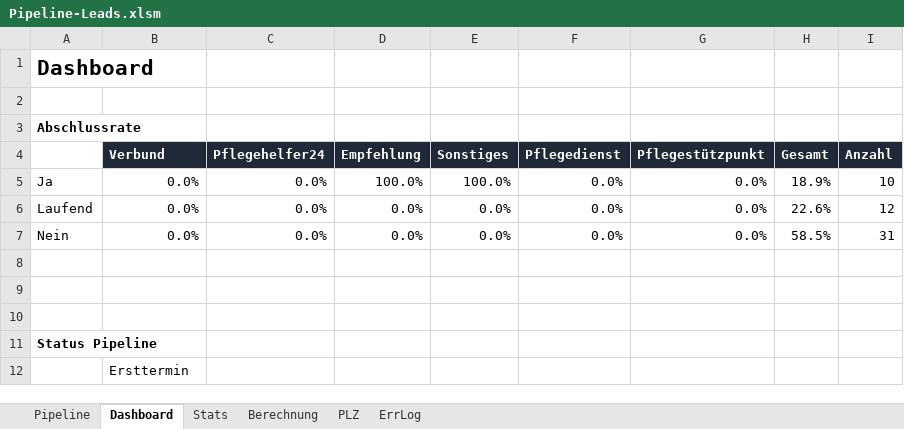
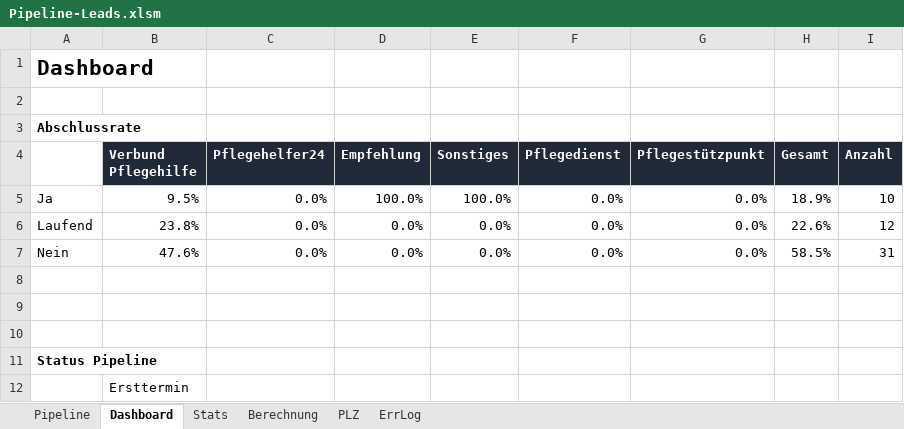
Before and after one commit to SteffenNeumann/Excel_leads, an Excel workbook: Pipeline-Leads.xlsm, sheet Dashboard, drawn as a sheet; only a part is shown; values as stored, in another font and other column widths than the file's, no borders; charts and pictures not drawn; the diff names each change by its address in the sheet, - before the commit and + after, or states it on an @@ line.

Commit message:
Dashboard: Komplett-Redesign mit Shapes, Schatten, VBA-Datenverarbeitung
- KPI Cards: Rounded rectangles mit Shadow und Farbakzent-Balken
- Daten werden in VBA verarbeitet statt fragiler Formeln
- Monatsgruppierung funktioniert korrekt (kein Date-Serial-Problem)
- Teal/Mint Farbschema passend zum Design-Template
- Charts: Line (Leads/Abschluss Trend), Column (Absprung Trend)
- Tabellen: Absprunggruende, Abgesprungen-nach-Zeitpunkt, Monatsuebersicht
- Insights-Card: Top Absprunggrund, Peak Leads, schwaechste Rate, haeufigster Zeitpunkt

```diff
--- a/Pipeline-Leads.xlsm (sheet Dashboard)
+++ b/Pipeline-Leads.xlsm (sheet Dashboard)
-B4: Verbund
+B4: Verbund Pflegehilfe
-B5 (Verbund Pflegehilfe): 0.0%
+B5 (Verbund Pflegehilfe): 9.5%
-B6 (Verbund Pflegehilfe): 0.0%
+B6 (Verbund Pflegehilfe): 23.8%
-B7 (Verbund Pflegehilfe): 0.0%
+B7 (Verbund Pflegehilfe): 47.6%
```
Also changed, not shown: charts or pictures, 3 other files.
